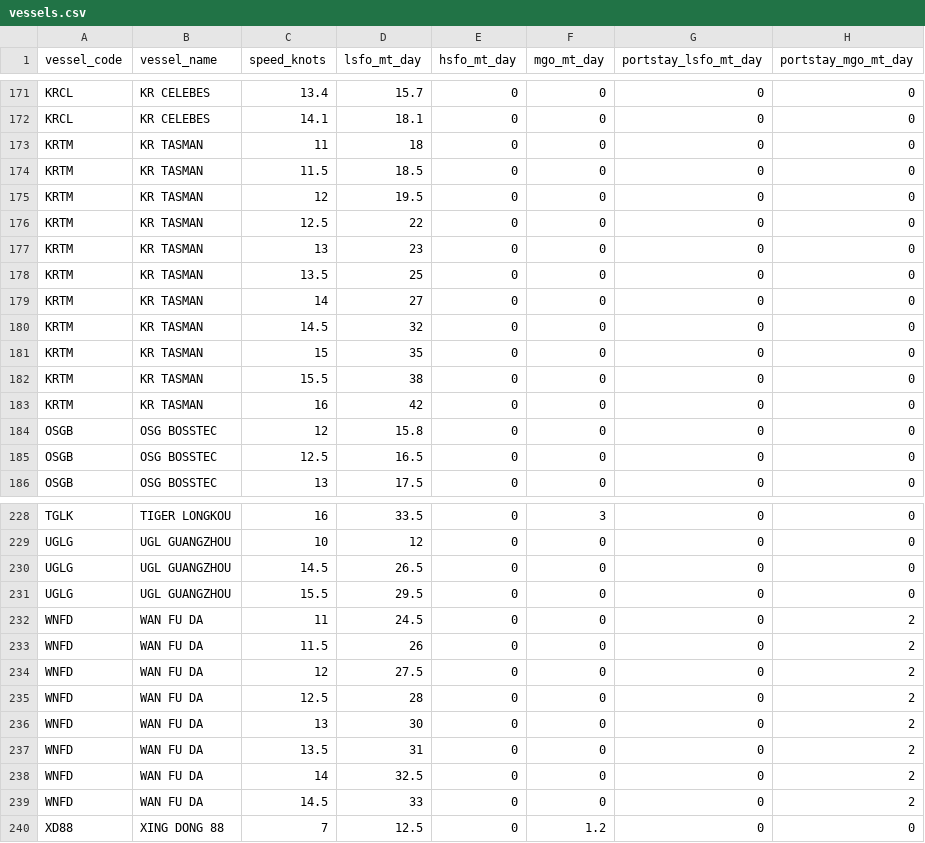
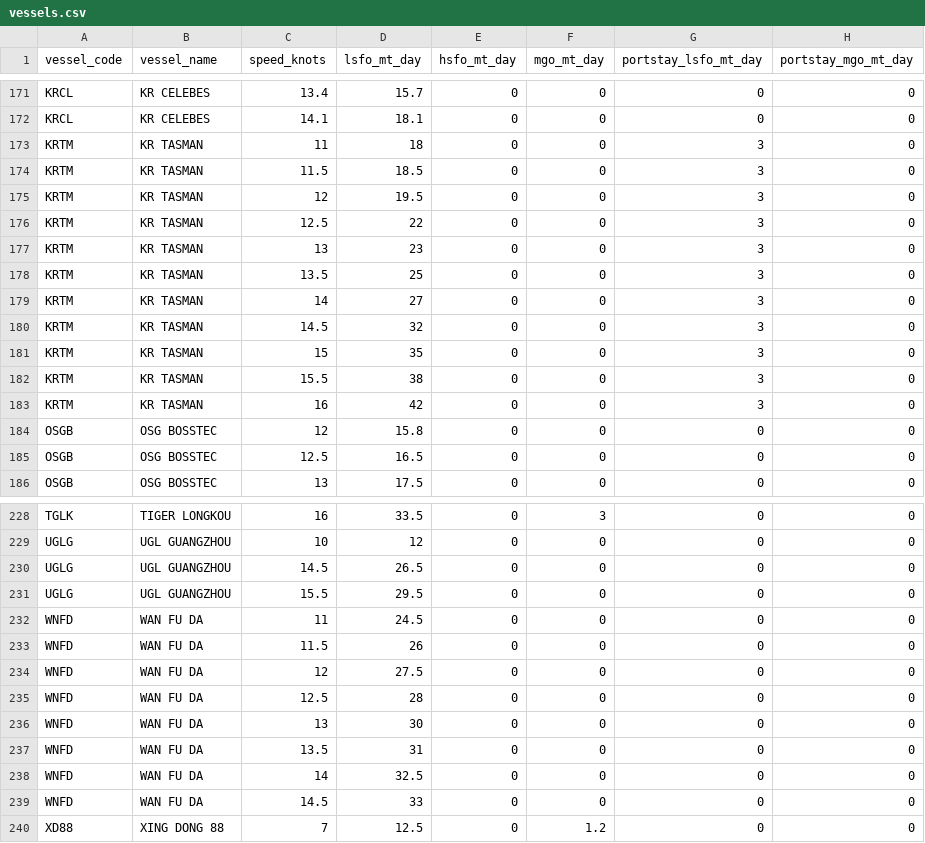
Before and after one commit to LeahLiuL/Schedule-Simulation, a CSV file: shipping_data/vessels.csv, drawn as a sheet; only a part is shown, gaps mark what is left out.

Commit message:
Update vessels.csv via Data Manager (2026-04-09)

```diff
--- a/shipping_data/vessels.csv
+++ b/shipping_data/vessels.csv
@@ -172,13 +172,13 @@ KRCL,KR CELEBES,13.4,15.7,0,0,0,0
 KRCL,KR CELEBES,14.1,18.1,0,0,0,0
-KRTM,KR TASMAN,11,18,0,0,0,0
-KRTM,KR TASMAN,11.5,18.5,0,0,0,0
-KRTM,KR TASMAN,12,19.5,0,0,0,0
-KRTM,KR TASMAN,12.5,22,0,0,0,0
-KRTM,KR TASMAN,13,23,0,0,0,0
-KRTM,KR TASMAN,13.5,25,0,0,0,0
-KRTM,KR TASMAN,14,27,0,0,0,0
-KRTM,KR TASMAN,14.5,32,0,0,0,0
-KRTM,KR TASMAN,15,35,0,0,0,0
-KRTM,KR TASMAN,15.5,38,0,0,0,0
-KRTM,KR TASMAN,16,42,0,0,0,0
+KRTM,KR TASMAN,11,18,0,0,3,0
+KRTM,KR TASMAN,11.5,18.5,0,0,3,0
+KRTM,KR TASMAN,12,19.5,0,0,3,0
+KRTM,KR TASMAN,12.5,22,0,0,3,0
+KRTM,KR TASMAN,13,23,0,0,3,0
+KRTM,KR TASMAN,13.5,25,0,0,3,0
+KRTM,KR TASMAN,14,27,0,0,3,0
+KRTM,KR TASMAN,14.5,32,0,0,3,0
+KRTM,KR TASMAN,15,35,0,0,3,0
+KRTM,KR TASMAN,15.5,38,0,0,3,0
+KRTM,KR TASMAN,16,42,0,0,3,0
 OSGB,OSG BOSSTEC,12,15.8,0,0,0,0
@@ -231,10 +231,10 @@ UGLG,UGL GUANGZHOU,14.5,26.5,0,0,0,0
 UGLG,UGL GUANGZHOU,15.5,29.5,0,0,0,0
-WNFD,WAN FU DA,11,24.5,0,0,0,2
-WNFD,WAN FU DA,11.5,26,0,0,0,2
-WNFD,WAN FU DA,12,27.5,0,0,0,2
-WNFD,WAN FU DA,12.5,28,0,0,0,2
-WNFD,WAN FU DA,13,30,0,0,0,2
-WNFD,WAN FU DA,13.5,31,0,0,0,2
-WNFD,WAN FU DA,14,32.5,0,0,0,2
-WNFD,WAN FU DA,14.5,33,0,0,0,2
+WNFD,WAN FU DA,11,24.5,0,0,0,0
+WNFD,WAN FU DA,11.5,26,0,0,0,0
+WNFD,WAN FU DA,12,27.5,0,0,0,0
+WNFD,WAN FU DA,12.5,28,0,0,0,0
+WNFD,WAN FU DA,13,30,0,0,0,0
+WNFD,WAN FU DA,13.5,31,0,0,0,0
+WNFD,WAN FU DA,14,32.5,0,0,0,0
+WNFD,WAN FU DA,14.5,33,0,0,0,0
 XD88,XING DONG 88,7,12.5,0,1.2,0,0
```
